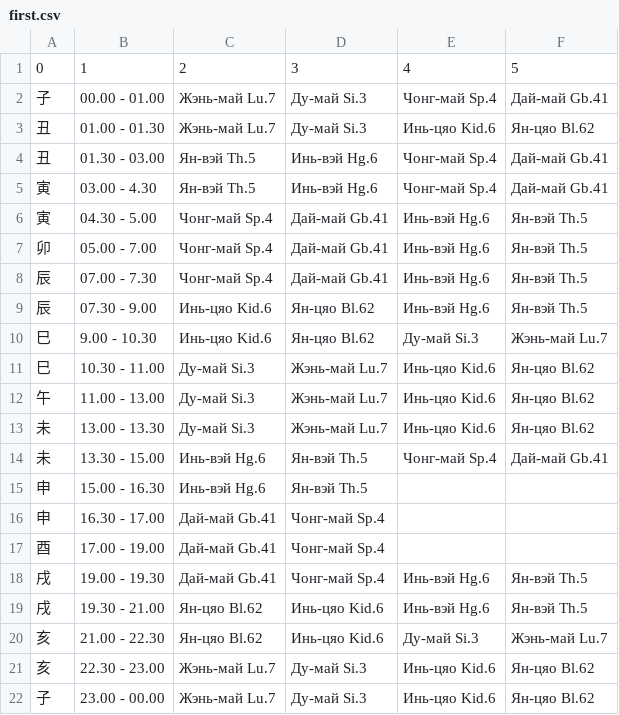
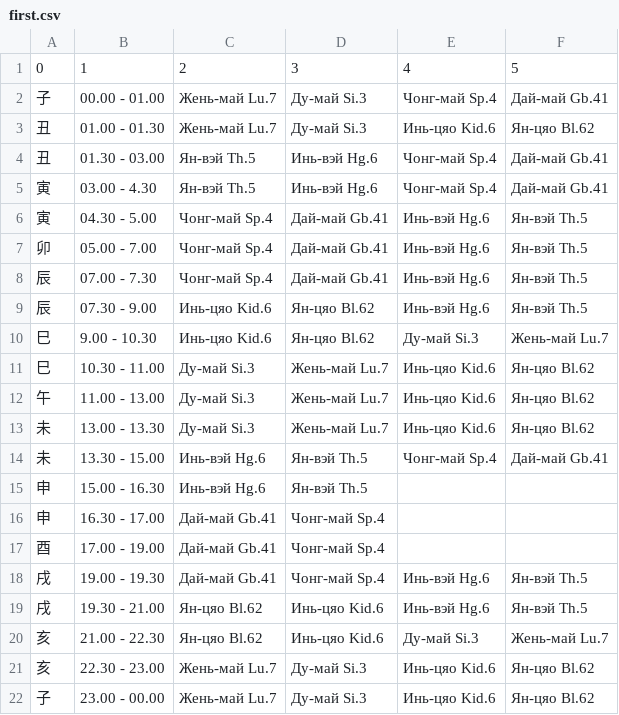
Before and after one commit to Sonnenbergenfluganschluss/hronopunktura, a CSV file: myauthapp/accounts/data/tai_yan_ba_fa/first.csv, drawn as a sheet.

```diff
--- a/myauthapp/accounts/data/tai_yan_ba_fa/first.csv
+++ b/myauthapp/accounts/data/tai_yan_ba_fa/first.csv
@@ -1,4 +1,4 @@
 0,1,2,3,4,5
-子,00.00 - 01.00,Жэнь-май Lu.7,Ду-май Si.3,Чонг-май Sp.4,Дай-май Gb.41
-丑,01.00 - 01.30,Жэнь-май Lu.7,Ду-май Si.3,Инь-цяо Kid.6,Ян-цяо Bl.62
+子,00.00 - 01.00,Жень-май Lu.7,Ду-май Si.3,Чонг-май Sp.4,Дай-май Gb.41
+丑,01.00 - 01.30,Жень-май Lu.7,Ду-май Si.3,Инь-цяо Kid.6,Ян-цяо Bl.62
 丑,01.30 - 03.00,Ян-вэй Th.5,Инь-вэй Hg.6,Чонг-май Sp.4,Дай-май Gb.41
@@ -9,6 +9,6 @@
 辰,07.30 - 9.00,Инь-цяо Kid.6,Ян-цяо Bl.62,Инь-вэй Hg.6,Ян-вэй Th.5
-巳,9.00 - 10.30,Инь-цяо Kid.6,Ян-цяо Bl.62,Ду-май Si.3,Жэнь-май Lu.7
-巳,10.30 - 11.00,Ду-май Si.3,Жэнь-май Lu.7,Инь-цяо Kid.6,Ян-цяо Bl.62
-午,11.00 - 13.00,Ду-май Si.3,Жэнь-май Lu.7,Инь-цяо Kid.6,Ян-цяо Bl.62
-未,13.00 - 13.30,Ду-май Si.3,Жэнь-май Lu.7,Инь-цяо Kid.6,Ян-цяо Bl.62
+巳,9.00 - 10.30,Инь-цяо Kid.6,Ян-цяо Bl.62,Ду-май Si.3,Жень-май Lu.7
+巳,10.30 - 11.00,Ду-май Si.3,Жень-май Lu.7,Инь-цяо Kid.6,Ян-цяо Bl.62
+午,11.00 - 13.00,Ду-май Si.3,Жень-май Lu.7,Инь-цяо Kid.6,Ян-цяо Bl.62
+未,13.00 - 13.30,Ду-май Si.3,Жень-май Lu.7,Инь-цяо Kid.6,Ян-цяо Bl.62
 未,13.30 - 15.00,Инь-вэй Hg.6,Ян-вэй Th.5,Чонг-май Sp.4,Дай-май Gb.41
@@ -19,4 +19,4 @@
 戌,19.30 - 21.00,Ян-цяо Bl.62,Инь-цяо Kid.6,Инь-вэй Hg.6,Ян-вэй Th.5
-亥,21.00 - 22.30,Ян-цяо Bl.62,Инь-цяо Kid.6,Ду-май Si.3,Жэнь-май Lu.7
-亥,22.30 - 23.00,Жэнь-май Lu.7,Ду-май Si.3,Инь-цяо Kid.6,Ян-цяо Bl.62
-子,23.00 - 00.00,Жэнь-май Lu.7,Ду-май Si.3,Инь-цяо Kid.6,Ян-цяо Bl.62
+亥,21.00 - 22.30,Ян-цяо Bl.62,Инь-цяо Kid.6,Ду-май Si.3,Жень-май Lu.7
+亥,22.30 - 23.00,Жень-май Lu.7,Ду-май Si.3,Инь-цяо Kid.6,Ян-цяо Bl.62
+子,23.00 - 00.00,Жень-май Lu.7,Ду-май Si.3,Инь-цяо Kid.6,Ян-цяо Bl.62
```
Also changed, not shown: myauthapp/accounts/data/tai_yan_ba_fa/fiveth.csv, myauthapp/accounts/data/tai_yan_ba_fa/fourth.csv, 5 other files.
